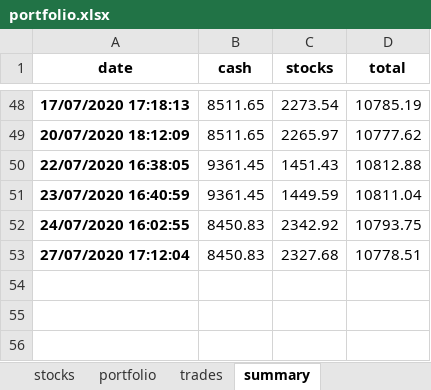
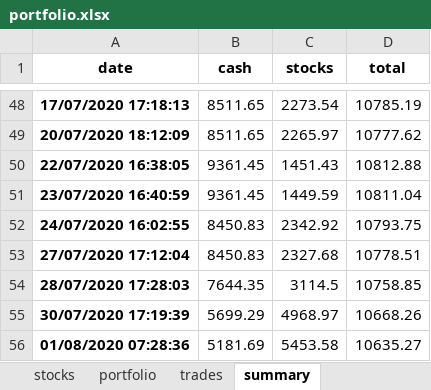
Before and after one commit to Patrickdg/AL-the-Trader, an Excel workbook: portfolio.xlsx, sheet summary, drawn as a sheet; only a part is shown, gaps mark what is left out; values as stored, in another font and other column widths than the file's, no borders; the diff names each change by its address in the sheet, - before the commit and + after, or states it on an @@ line.

```diff
--- a/portfolio.xlsx (sheet summary)
+++ b/portfolio.xlsx (sheet summary)
+row 54: 28/07/2020 17:28:03 | 7644.35 | 3114.5 | 10758.85
+row 55: 30/07/2020 17:19:39 | 5699.29 | 4968.97 | 10668.26
+row 56: 01/08/2020 07:28:36 | 5181.69 | 5453.58 | 10635.27
```
Also changed, not shown: sheet watchlist, sheet stocks, sheet trades, sheet portfolio, 1 other file.
